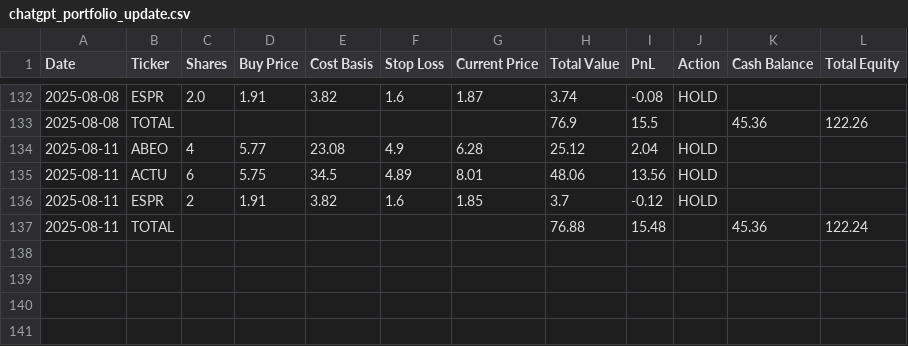
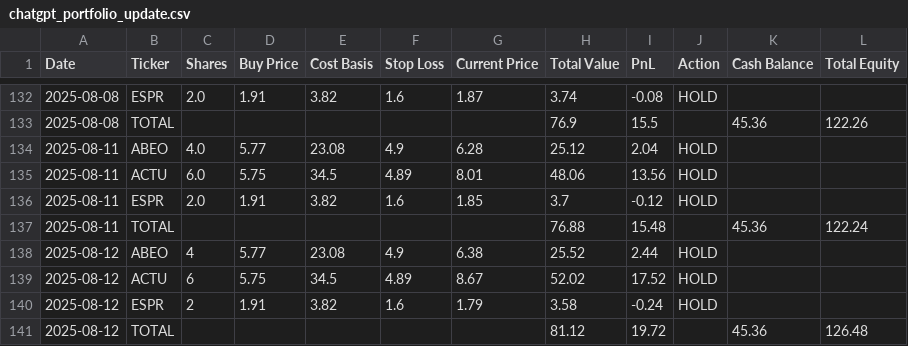
Before and after one commit to CreamyG31337/LLM-Micro-Cap-trading-bot, a CSV file: Scripts and CSV Files/chatgpt_portfolio_update.csv, drawn as a sheet; only a part is shown, gaps mark what is left out.

```diff
--- a/Scripts and CSV Files/chatgpt_portfolio_update.csv
+++ b/Scripts and CSV Files/chatgpt_portfolio_update.csv
@@ -133,5 +133,9 @@ Date,Ticker,Shares,Buy Price,Cost Basis,Stop Loss,Current Price,Total Value,PnL,
 2025-08-08,TOTAL,,,,,,76.9,15.5,,45.36,122.26
-2025-08-11,ABEO,4,5.77,23.08,4.9,6.28,25.12,2.04,HOLD,,
-2025-08-11,ACTU,6,5.75,34.5,4.89,8.01,48.06,13.56,HOLD,,
-2025-08-11,ESPR,2,1.91,3.82,1.6,1.85,3.7,-0.12,HOLD,,
+2025-08-11,ABEO,4.0,5.77,23.08,4.9,6.28,25.12,2.04,HOLD,,
+2025-08-11,ACTU,6.0,5.75,34.5,4.89,8.01,48.06,13.56,HOLD,,
+2025-08-11,ESPR,2.0,1.91,3.82,1.6,1.85,3.7,-0.12,HOLD,,
 2025-08-11,TOTAL,,,,,,76.88,15.48,,45.36,122.24
+2025-08-12,ABEO,4,5.77,23.08,4.9,6.38,25.52,2.44,HOLD,,
+2025-08-12,ACTU,6,5.75,34.5,4.89,8.67,52.02,17.52,HOLD,,
+2025-08-12,ESPR,2,1.91,3.82,1.6,1.79,3.58,-0.24,HOLD,,
+2025-08-12,TOTAL,,,,,,81.12,19.72,,45.36,126.48
```
Also changed, not shown: 1 other file.
